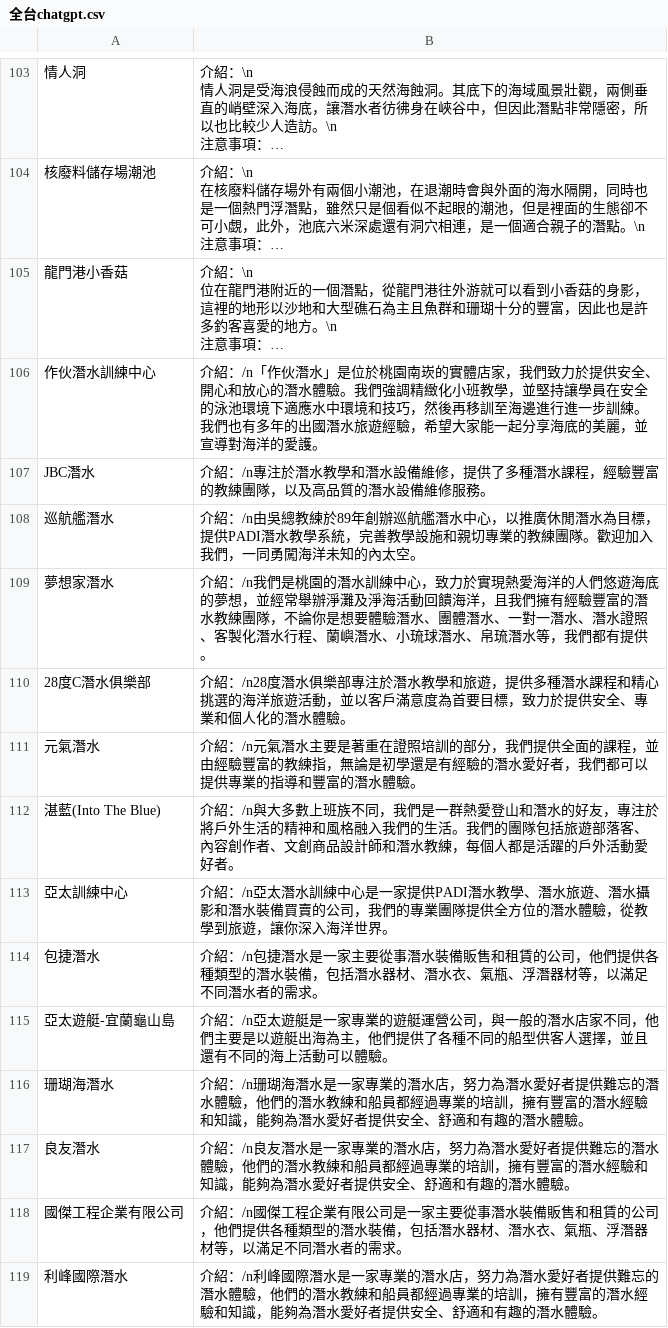
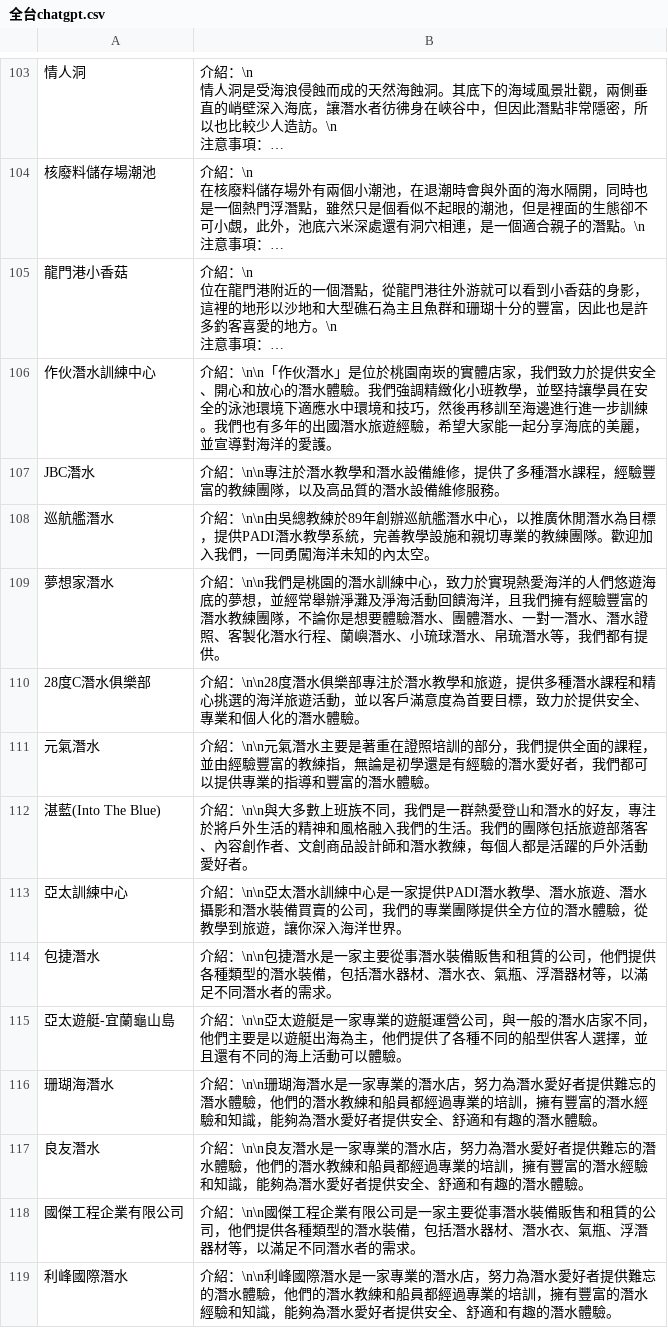
Before and after one commit to chiaoshin/team_project2, a CSV file: 整理/chatGPT內容/全台chatgpt.csv, drawn as a sheet; only a part is shown, gaps mark what is left out; long unchanged cells end in …; the diff covers the shown part only; the diff names each change by its address in the sheet, - before the commit and + after, or states it on an @@ line.

```diff
--- a/整理/chatGPT內容/全台chatgpt.csv
+++ b/整理/chatGPT內容/全台chatgpt.csv
-B106: 介紹：/n「作伙潛…
+B106: 介紹：\n\n「作伙潛…
-B107: 介紹：/n專注於潛…
+B107: 介紹：\n\n專注於潛…
-B108: 介紹：/n由吳總教…
+B108: 介紹：\n\n由吳總教…
-B109: 介紹：/n我們是桃…
+B109: 介紹：\n\n我們是桃…
-B110: 介紹：/n28度潛水俱…
+B110: 介紹：\n\n28度潛水俱…
-B111: 介紹：/n元氣潛水…
+B111: 介紹：\n\n元氣潛水…
-B112: 介紹：/n與大多數…
+B112: 介紹：\n\n與大多數…
-B113: 介紹：/n亞太潛水…
+B113: 介紹：\n\n亞太潛水…
-B114: 介紹：/n包捷潛水…
+B114: 介紹：\n\n包捷潛水…
-B115: 介紹：/n亞太遊艇…
+B115: 介紹：\n\n亞太遊艇…
-B116: 介紹：/n珊瑚海潛…
+B116: 介紹：\n\n珊瑚海潛…
-B117: 介紹：/n良友潛水…
+B117: 介紹：\n\n良友潛水…
-B118: 介紹：/n國傑工程…
+B118: 介紹：\n\n國傑工程…
-B119: 介紹：/n利峰國際…
+B119: 介紹：\n\n利峰國際…
```
Also changed, not shown: 182 edited cells elsewhere in this file, 1 other file.
